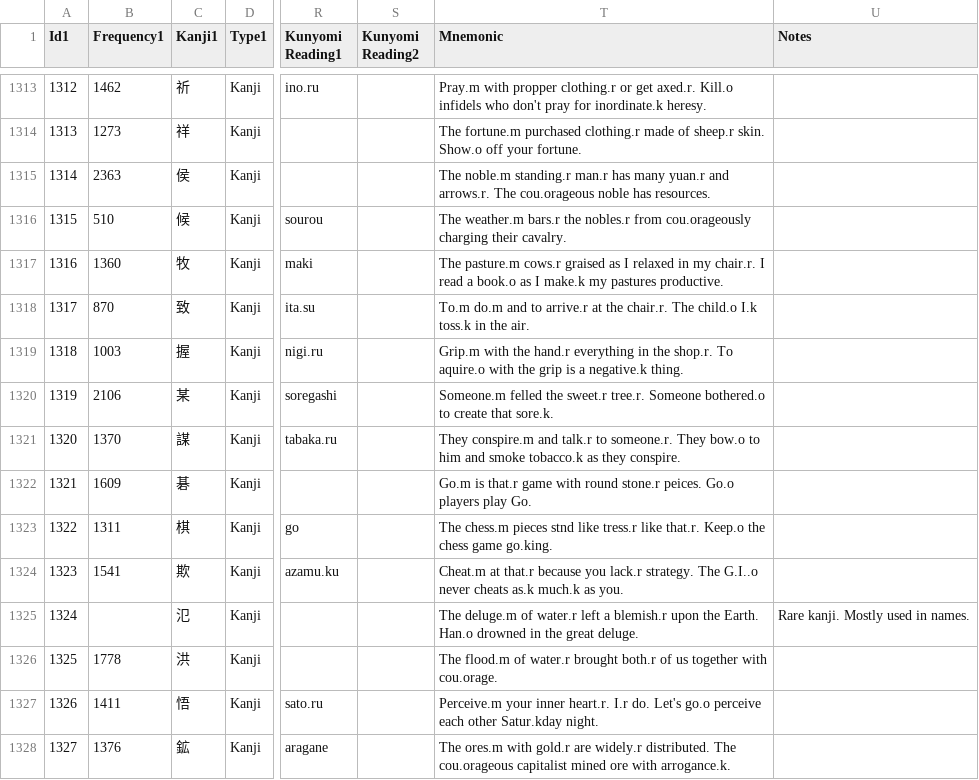
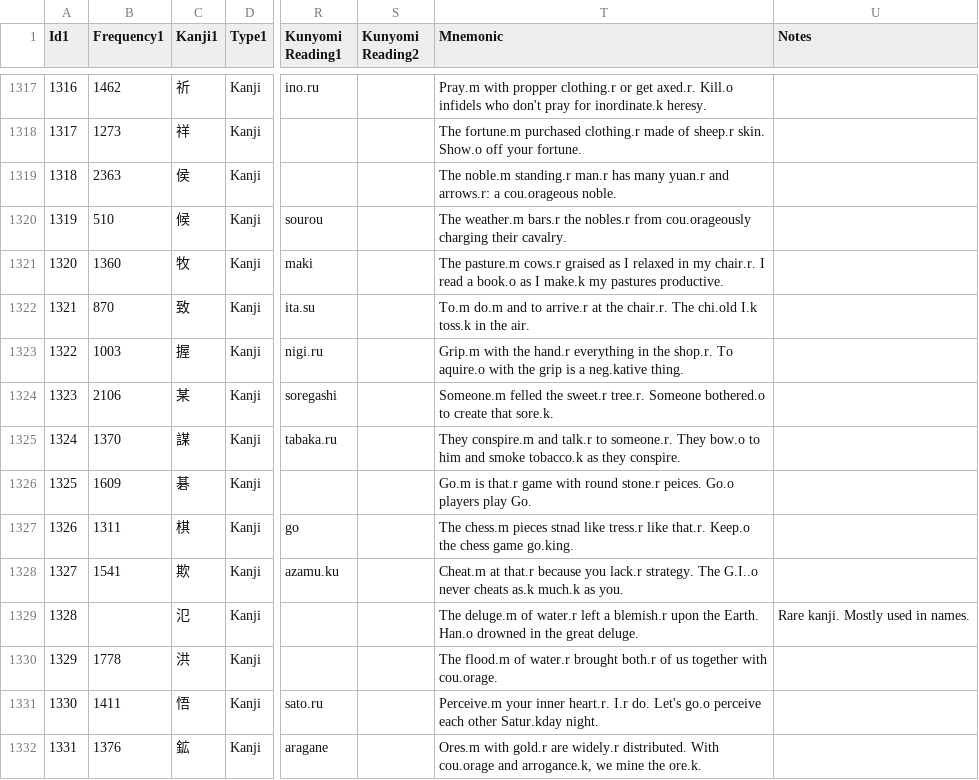
Before and after one commit to acrainier1/microblog, a CSV file: db_tools/kanjidata.csv, drawn as a sheet; only a part is shown, gaps mark what is left out; addresses are those after the commit; the diff covers the shown part only; the diff names each change by its address in the sheet, - before the commit and + after, or states it on an @@ line.

```diff
--- a/db_tools/kanjidata.csv
+++ b/db_tools/kanjidata.csv
@@ column A (Id1) renumbered from row 842 down @@
-T1319 (Mnemonic): …yuan.r and arrows.r. The cou.orageous noble has resources.
+T1319 (Mnemonic): …yuan.r and arrows.r: a cou.orageous noble.
-T1322 (Mnemonic): …chair.r. The child.o I.k toss.k…
+T1322 (Mnemonic): …chair.r. The chi.old I.k toss.k…
-T1323 (Mnemonic): …is a negative.k thing.
+T1323 (Mnemonic): …is a neg.kative thing.
-T1327 (Mnemonic): …chess.m pieces stnd like tress.r…
+T1327 (Mnemonic): …chess.m pieces stnad like tress.r…
-T1332 (Mnemonic): The ores.m with gold.r are widely.r distributed. The cou.orageous capitalist mined ore with arrogance.k.
+T1332 (Mnemonic): Ores.m with gold.r are widely.r distributed. With cou.orage and arrogance.k, we mine the ore.k.
```
Also changed, not shown: 2 added rows, 1 removed row, 8 moved rows and 92 edited cells elsewhere in this file, 1 other file.
